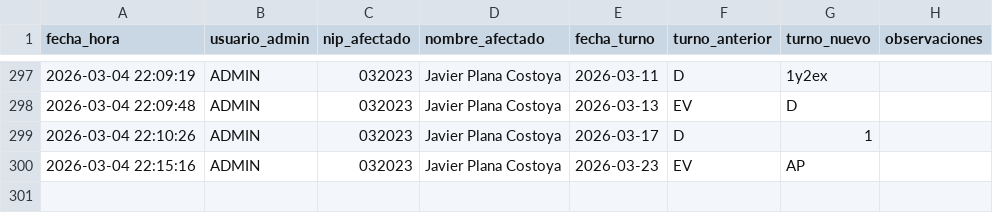
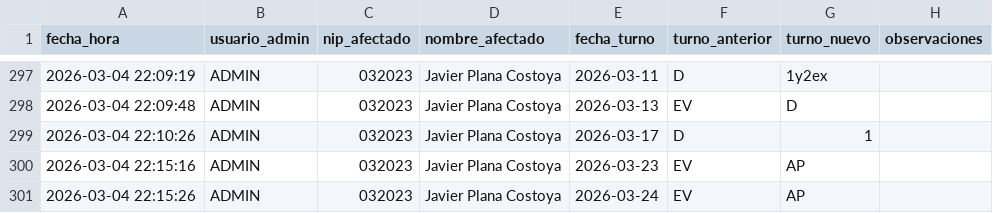
Before and after one commit to samuelfdezp-rgb/Cuadrante-2026, a CSV file: historial_cambios.csv, drawn as a sheet; only a part is shown, gaps mark what is left out.

Commit message:
Actualiza historial_cambios.csv

```diff
--- a/historial_cambios.csv
+++ b/historial_cambios.csv
@@ -300 +300,2 @@ fecha_hora,usuario_admin,nip_afectado,nombre_afectado,fecha_turno,turno_anterior
 2026-03-04 22:15:16,ADMIN,032023,Javier Plana Costoya,2026-03-23,EV,AP,
+2026-03-04 22:15:26,ADMIN,032023,Javier Plana Costoya,2026-03-24,EV,AP,
```
